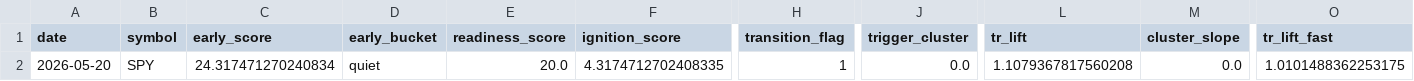
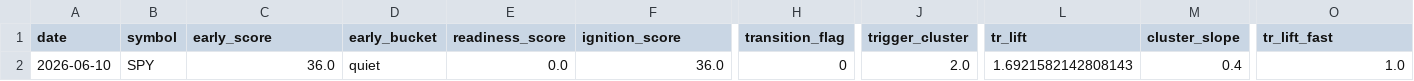
Before and after one commit to kvandre12-commits/SharpEdge-System, a CSV file: outputs/latest_signal_strength_spy.csv, drawn as a sheet; only a part is shown, gaps mark what is left out; the diff names each change by its address in the sheet, - before the commit and + after, or states it on an @@ line.

```diff
--- a/outputs/latest_signal_strength_spy.csv
+++ b/outputs/latest_signal_strength_spy.csv
-A2 (date): 2026-05-20
+A2 (date): 2026-06-10
-C2 (early_score): 24.317471270240834
+C2 (early_score): 36.0
-E2 (readiness_score): 20.0
+E2 (readiness_score): 0.0
-F2 (ignition_score): 4.3174712702408335
+F2 (ignition_score): 36.0
-H2 (transition_flag): 1
+H2 (transition_flag): 0
-J2 (trigger_cluster): 0.0
+J2 (trigger_cluster): 2.0
-L2 (tr_lift): 1.1079367817560208
+L2 (tr_lift): 1.6921582142808143
-M2 (cluster_slope): 0.0
+M2 (cluster_slope): 0.4
-O2 (tr_lift_fast): 1.0101488362253175
+O2 (tr_lift_fast): 1.0
```
Also changed, not shown: outputs/latest_execution_state_daily.csv, outputs/spy_signal_strength_daily.csv, 5 other files.
